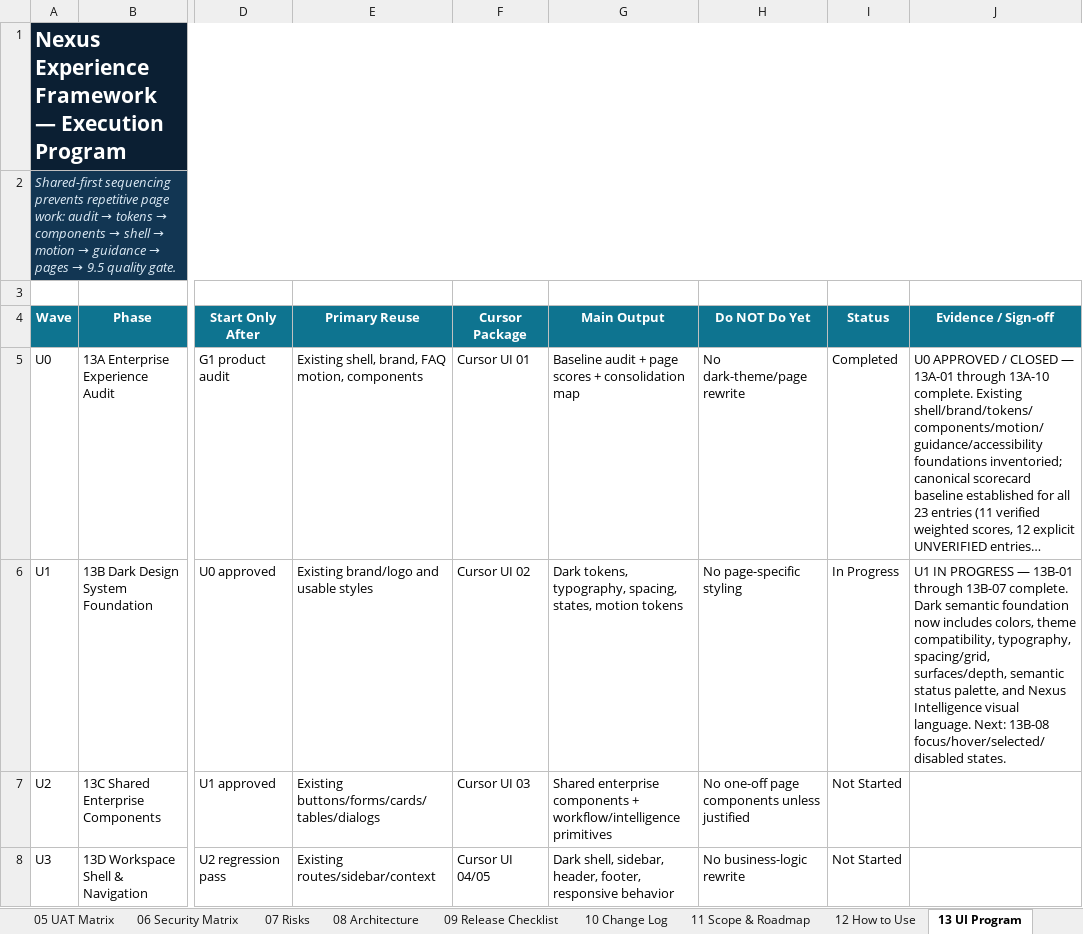
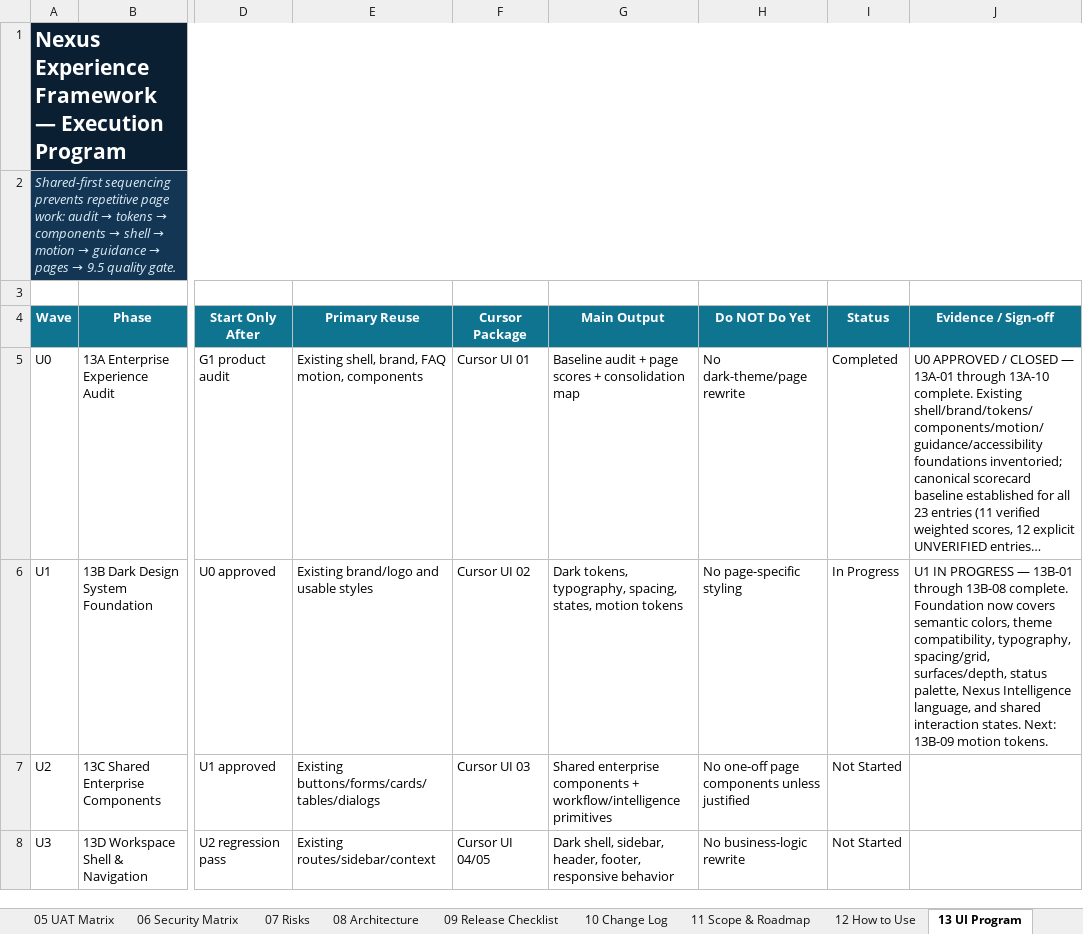
Before and after one commit to amirtaheri1978-cyber/nexuspavilion-core, an Excel workbook: docs/governance/NexusPavilion_Master_Launch_Execution_Plan.xlsx, sheet 13 UI Program, drawn as a sheet; only a part is shown, gaps mark what is left out; long unchanged cells end in …; values as stored, in another font and other column widths than the file's, no borders; conditional formats and table styles not drawn; the diff names each change by its address in the sheet, - before the commit and + after, or states it on an @@ line.

Commit message:
Close executive interaction states task

```diff
--- a/docs/governance/NexusPavilion_Master_Launch_Execution_Plan.xlsx (sheet 13 UI Program)
+++ b/docs/governance/NexusPavilion_Master_Launch_Execution_Plan.xlsx (sheet 13 UI Program)
-J6 (Evidence / Sign-off): …13B-01 through 13B-07 complete. Dark semantic foundation now includes colors, theme compatibility, typography, spacing/grid, surfaces/depth, semantic status palette, and Nexus Intelligence visual language. Next: 13B-08 focus/hover/selected/disabled states.
+J6 (Evidence / Sign-off): …13B-01 through 13B-08 complete. Foundation now covers semantic colors, theme compatibility, typography, spacing/grid, surfaces/depth, status palette, Nexus Intelligence language, and shared interaction states. Next: 13B-09 motion tokens.
```
Also changed, not shown: sheet 10 Change Log, sheet 01 Master Plan, sheet 00 Dashboard, charts or pictures.
